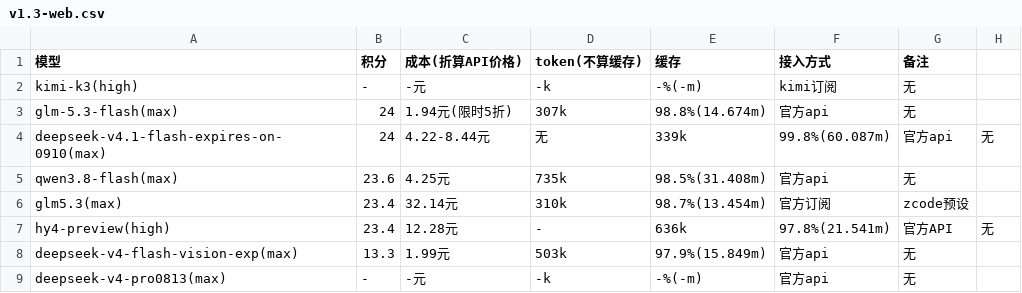
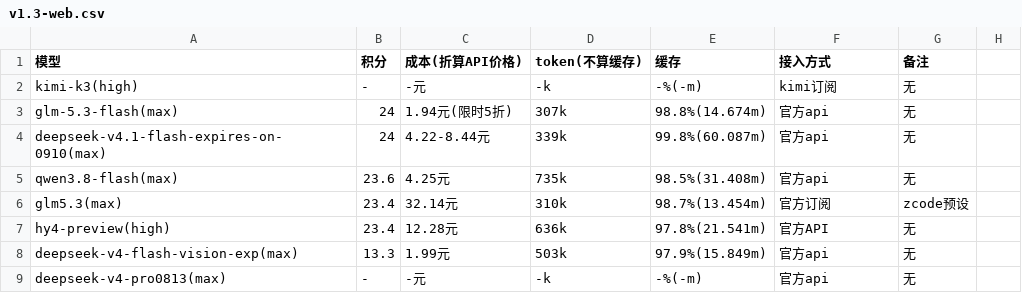
Before and after one commit to snnh/code_bench, a CSV file: docs/data/code_bench/v1.3-web.csv, drawn as a sheet.

Commit message:
feat: add markdown-driven site notes section and sync docs
- scripts/sync_md.py: generate docs/data/notes.json from md 分析/声明/致谢 小节；
  高阶题小节键 full → full_v2
- docs/index.html + app.js + i18n.js + styles.css: 榜单页底部「说明与分析」板块
- docs/data/datasets.json: full_v2（满分 100）
- code/code_bench.md: 修正 web v2 两行多余单元格；同步生成 bench.html 与榜单 CSV
- README.md: 补充 notes.json 同步说明

```diff
--- a/docs/data/code_bench/v1.3-web.csv
+++ b/docs/data/code_bench/v1.3-web.csv
@@ -3,6 +3,6 @@
 "glm-5.3-flash(max)","24","1.94元(限时5折)","307k","98.8%(14.674m)","官方api","无"
-"deepseek-v4.1-flash-expires-on-0910(max)","24","4.22-8.44元","无","339k","99.8%(60.087m)","官方api","无"
+"deepseek-v4.1-flash-expires-on-0910(max)","24","4.22-8.44元","339k","99.8%(60.087m)","官方api","无"
 "qwen3.8-flash(max)","23.6","4.25元","735k","98.5%(31.408m)","官方api","无"
 "glm5.3(max)","23.4","32.14元","310k","98.7%(13.454m)","官方订阅","zcode预设"
-"hy4-preview(high)","23.4","12.28元","-","636k","97.8%(21.541m)","官方API","无"
+"hy4-preview(high)","23.4","12.28元","636k","97.8%(21.541m)","官方API","无"
 "deepseek-v4-flash-vision-exp(max)","13.3","1.99元","503k","97.9%(15.849m)","官方api","无"
```
Also changed, not shown: docs/data/code_bench/v1.3-server.csv, 11 other files.
